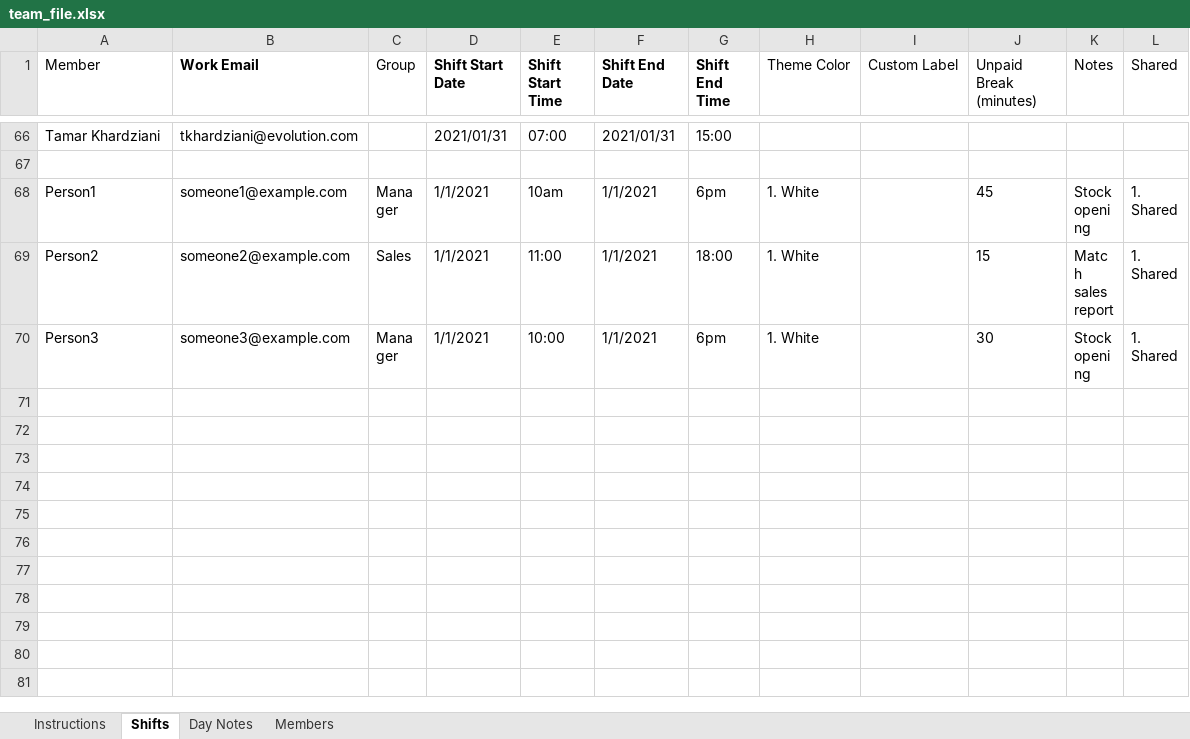
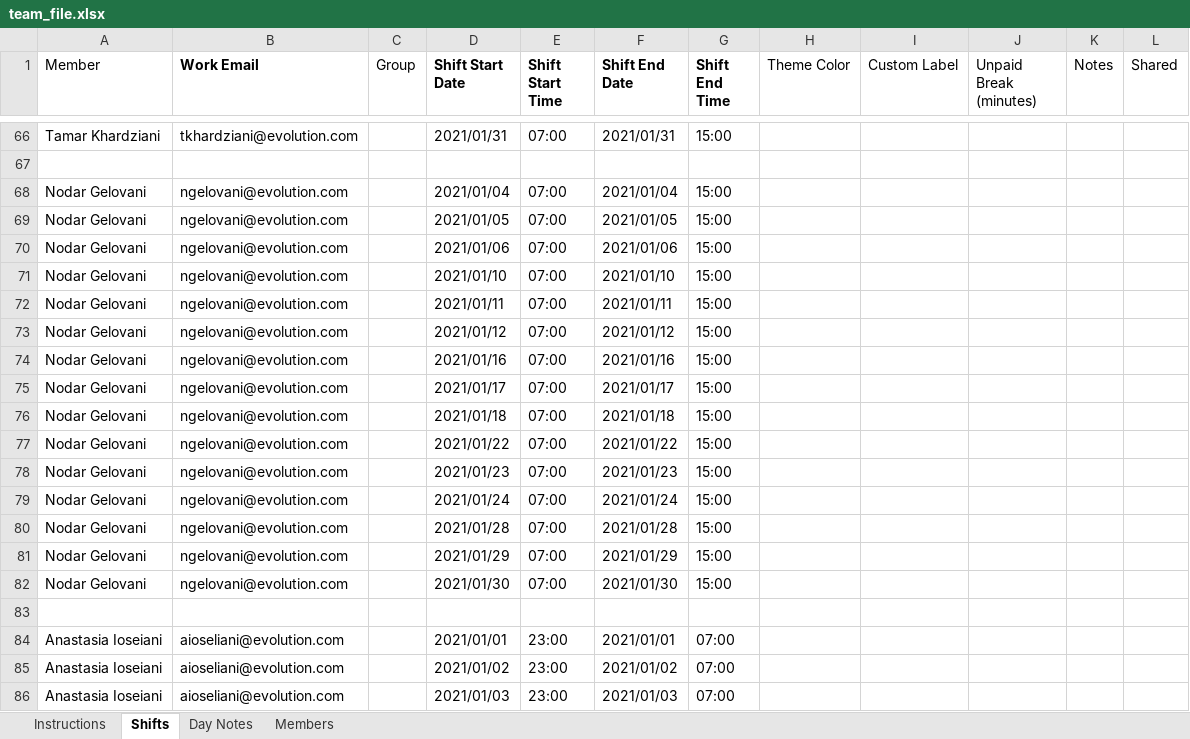
Before and after one commit to nodri09/schedule-generator, an Excel workbook: team_file.xlsx, sheet Shifts, drawn as a sheet; only a part is shown, gaps mark what is left out; the shorter side is filled out with more unchanged rows; values as stored, in another font and other column widths than the file's, no borders; the diff covers the shown part only; the diff names each change by its address in the sheet, - before the commit and + after, or states it on an @@ line.

```diff
--- a/team_file.xlsx (sheet Shifts)
+++ b/team_file.xlsx (sheet Shifts)
+row 68: Nodar Gelovani | ngelovani@evolution.com |  | 2021/01/04 | 07:00 | 2021/01/04 | 15:00
+row 69: Nodar Gelovani | ngelovani@evolution.com |  | 2021/01/05 | 07:00 | 2021/01/05 | 15:00
+row 70: Nodar Gelovani | ngelovani@evolution.com |  | 2021/01/06 | 07:00 | 2021/01/06 | 15:00
+row 71: Nodar Gelovani | ngelovani@evolution.com |  | 2021/01/10 | 07:00 | 2021/01/10 | 15:00
+row 72: Nodar Gelovani | ngelovani@evolution.com |  | 2021/01/11 | 07:00 | 2021/01/11 | 15:00
+row 73: Nodar Gelovani | ngelovani@evolution.com |  | 2021/01/12 | 07:00 | 2021/01/12 | 15:00
+row 74: Nodar Gelovani | ngelovani@evolution.com |  | 2021/01/16 | 07:00 | 2021/01/16 | 15:00
+row 75: Nodar Gelovani | ngelovani@evolution.com |  | 2021/01/17 | 07:00 | 2021/01/17 | 15:00
+row 76: Nodar Gelovani | ngelovani@evolution.com |  | 2021/01/18 | 07:00 | 2021/01/18 | 15:00
+row 77: Nodar Gelovani | ngelovani@evolution.com |  | 2021/01/22 | 07:00 | 2021/01/22 | 15:00
+row 78: Nodar Gelovani | ngelovani@evolution.com |  | 2021/01/23 | 07:00 | 2021/01/23 | 15:00
+row 79: Nodar Gelovani | ngelovani@evolution.com |  | 2021/01/24 | 07:00 | 2021/01/24 | 15:00
+row 80: Nodar Gelovani | ngelovani@evolution.com |  | 2021/01/28 | 07:00 | 2021/01/28 | 15:00
+row 81: Nodar Gelovani | ngelovani@evolution.com |  | 2021/01/29 | 07:00 | 2021/01/29 | 15:00
+row 82: Nodar Gelovani | ngelovani@evolution.com |  | 2021/01/30 | 07:00 | 2021/01/30 | 15:00
+row 83: (empty)
+row 84: Anastasia Ioseiani | aioseliani@evolution.com |  | 2021/01/01 | 23:00 | 2021/01/01 | 07:00
+row 85: Anastasia Ioseiani | aioseliani@evolution.com |  | 2021/01/02 | 23:00 | 2021/01/02 | 07:00
+row 86: Anastasia Ioseiani | aioseliani@evolution.com |  | 2021/01/03 | 23:00 | 2021/01/03 | 07:00
```
Also changed, not shown: 47 added rows elsewhere in this sheet, 2 other files.
